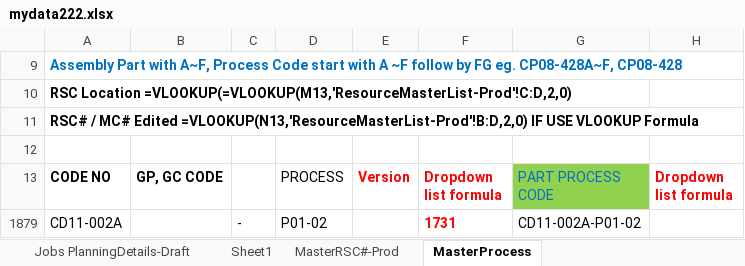
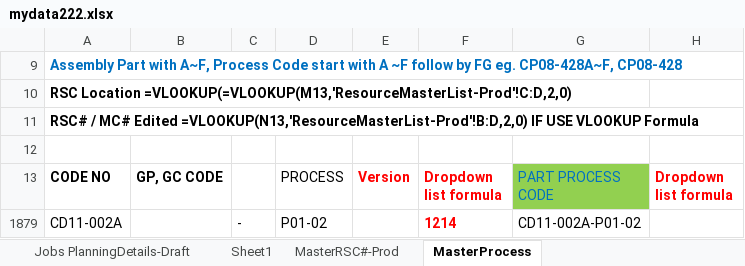
Before and after one commit to carrickcheah/llms_project, an Excel workbook: services/agent_production_planning/mydata222.xlsx, sheet MasterProcess, drawn as a sheet; only a part is shown; values as stored, in another font and other column widths than the file's, no borders; the diff names each change by its address in the sheet, - before the commit and + after, or states it on an @@ line.

Commit message:
update ok

```diff
--- a/services/agent_production_planning/mydata222.xlsx (sheet MasterProcess)
+++ b/services/agent_production_planning/mydata222.xlsx (sheet MasterProcess)
-F1879 (Dropdown list formula): 1731
+F1879 (Dropdown list formula): 1214
```
Also changed, not shown: sheet Jobs PlanningDetails-Draft, hidden cells.
